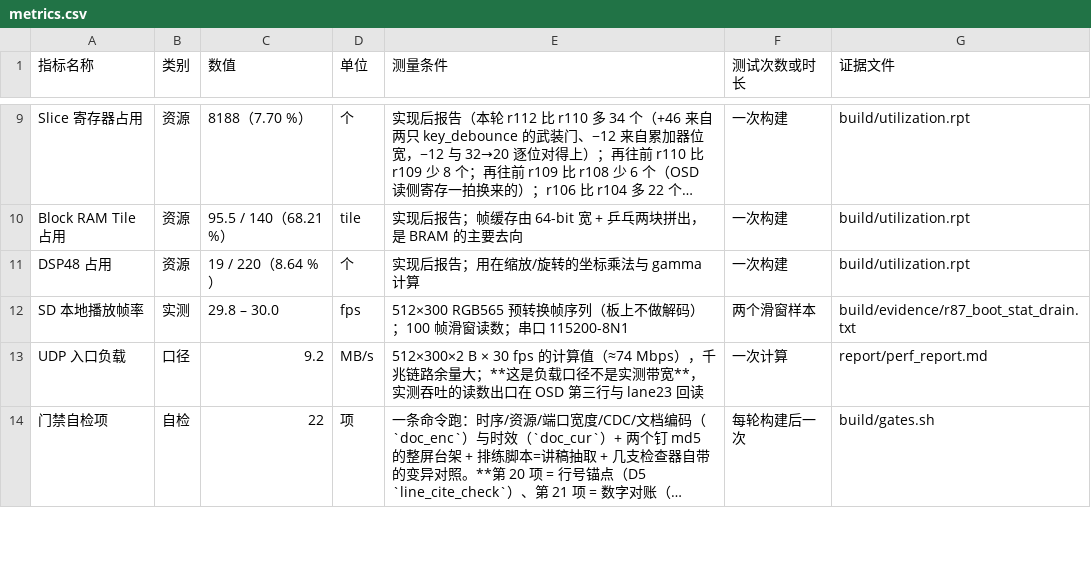
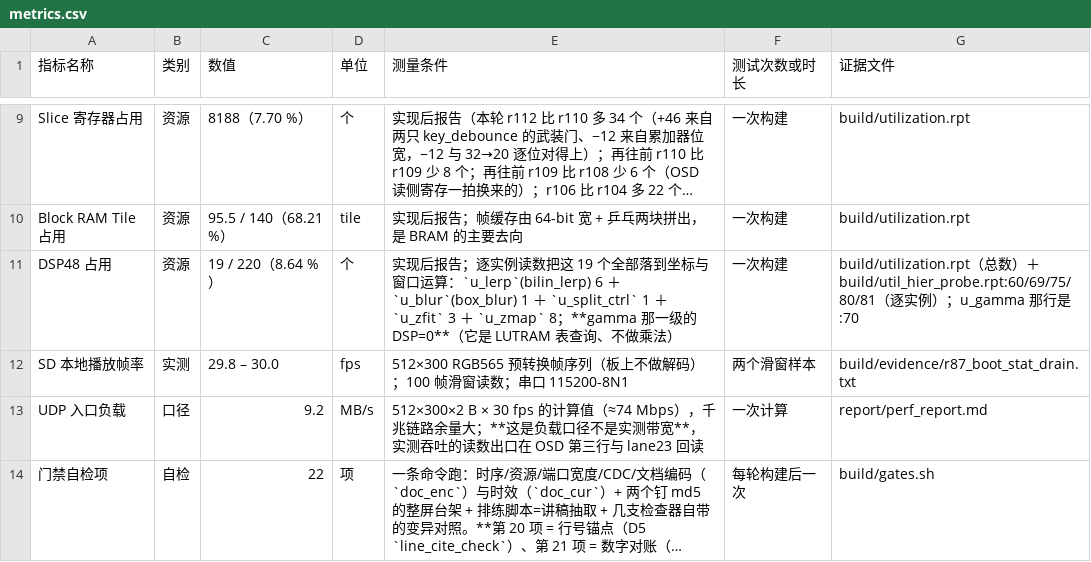
Before and after one commit to Uie-v-uiE/Video_Processing, a CSV file: data/metrics.csv, drawn as a sheet; only a part is shown, gaps mark what is left out; long unchanged cells end in …; the diff names each change by its address in the sheet, - before the commit and + after, or states it on an @@ line.

Commit message:
gamma 那一级从来没用 DSP：指标表那句归属改口，并把 19 只的逐实例分解对齐总数
深读版第 04 章交回一份"无法确认"清单，其中一条把指标表顶了出来：`data/metrics.csv:11` 写着
DSP48「用在缩放/旋转的坐标乘法与 **gamma 计算**」，而 `build/util_hier_probe.rpt:70` 那行
`u_gamma` 的 `DSP Blocks` 是 **0**。回到件里核过（列头 `:23`，按列取数 `awk -F'|' '{print $11}'`），
真正带 DSP 的是这些，且与总数闭合（规矩 18）：
`u_lerp`(bilin_lerp) 6（`:60`）＋ `u_blur`(proc_box_blur) 1（`:69`）＋ `u_split_ctrl` 1（`:75`）
＋ `u_zfit`(zoom_fit) 3（`:80`）＋ `u_zmap`(zoom_mapper) 8（`:81`）＝ 19 ＝ `build/utilization.rpt:121` 的 19。
`src/rtl/video/gamma_lut.v` 全文 53 行一个乘号都没有，它是一张 LUTRAM 表查询（同一行 LUTRAMs 列 96）。

改口四处（同一个数不许有两套话）：`data/metrics.csv:11`、`report/04-resources.md`（把 19 的分解与闭合等式写进去，
并说明旧那句是被抄过来的口径）、`report/50-results.md` 那一行、`report/measurements.md:53`。台账 #389。

我自己这一笔里的两个过程账（都写在 #389，因为下次会重犯）：
① 第一版改口把 CSV 改坏了——"依据"列里写了 ASCII 逗号，而这张表是无引号七列，字段当场错位，
   `metric_recheck` 立刻念"csv 点名三份报告 9 行，规则只认领 10 行"并判红 2。
   改口后必须重跑**认领这张表的尺子**，并用 `csv.reader` 数一遍列数（现在 `cols per row: {7}`）。
② `metric_recheck` 只核数、不核归属：它能把 19/220 对回报告总数，判不出"这 19 只算在谁头上"。
   ⇒ 资源归属句目前没有尺子，记为候选，不假装已收口。

顺带两处卫生：证据件 `io_debt_after_D3.txt` 改名成小写（C0-3 要求文件名 ascii-lowercase，红过一次才发现）；
名册差分的 `--self` 读数落盘 `build/evidence/1006d_roster_diff_selftest.txt`（11/11 全过），
这样第 13 章里那句"假拒绝修好了"有件可指。

尺子：DELIVER-SPEC 判 18 项 跟踪文件=1160 红=0 未测=0、metric 判 117 个数红 0（csv 认领 10/10）、
D5 硬错 0、doc_enc 415 份全干净、CURRENCY 干净。未动 RTL、未跑构建、未碰板子。

```diff
--- a/data/metrics.csv
+++ b/data/metrics.csv
-E11 (测量条件): …后报告；用在缩放/旋转的坐标乘法与 gamma 计算
+E11 (测量条件): …后报告；逐实例读数把这 19 个全部落到坐标与窗口运算：`u_lerp`(bilin_lerp) 6 ＋ `u_blur`(box_blur) 1 ＋ `u_split_ctrl` 1 ＋ `u_zfit` 3 ＋ `u_zmap` 8；**gamma 那一级的 DSP=0**（它是 LUTRAM 表查询、不做乘法）
-G11 (证据文件): build/utilization.rpt
+G11 (证据文件): build/utilization.rpt（总数）＋ build/util_hier_probe.rpt:60/69/75/80/81（逐实例）；u_gamma 那行是 :70
```
Also changed, not shown: 9 other files.
